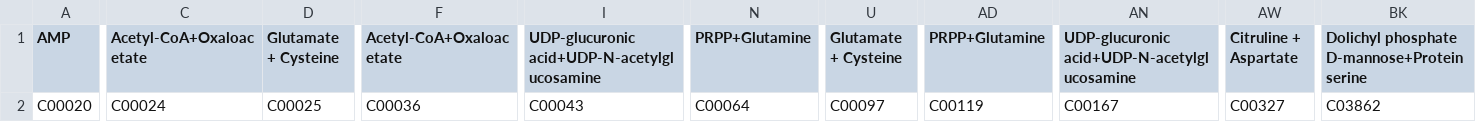
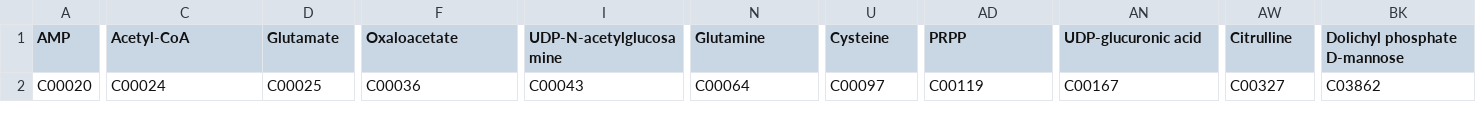
Before and after one commit to changwn/scFEA, a CSV file: data/cName_c70_m168.csv, drawn as a sheet; only a part is shown, gaps mark what is left out; the diff names each change by its address in the sheet, - before the commit and + after, or states it on an @@ line.

Commit message:
correct dup metabolites name

```diff
--- a/data/cName_c70_m168.csv
+++ b/data/cName_c70_m168.csv
-C1: Acetyl-CoA+Oxaloacetate
+C1: Acetyl-CoA
-D1: Glutamate + Cysteine
+D1: Glutamate
-F1: Acetyl-CoA+Oxaloacetate
+F1: Oxaloacetate
-I1: UDP-glucuronic acid+UDP-N-acetylglucosamine
+I1: UDP-N-acetylglucosamine
-N1: PRPP+Glutamine
+N1: Glutamine
-U1: Glutamate + Cysteine
+U1: Cysteine
-AD1: PRPP+Glutamine
+AD1: PRPP
-AN1: UDP-glucuronic acid+UDP-N-acetylglucosamine
+AN1: UDP-glucuronic acid
-AW1: Citruline + Aspartate
+AW1: Citrulline
-BK1: Dolichyl phosphate D-mannose+Protein serine
+BK1: Dolichyl phosphate D-mannose
```
Also changed, not shown: data/cName_complete_mouse_c70_m168.csv, 2 other files.
